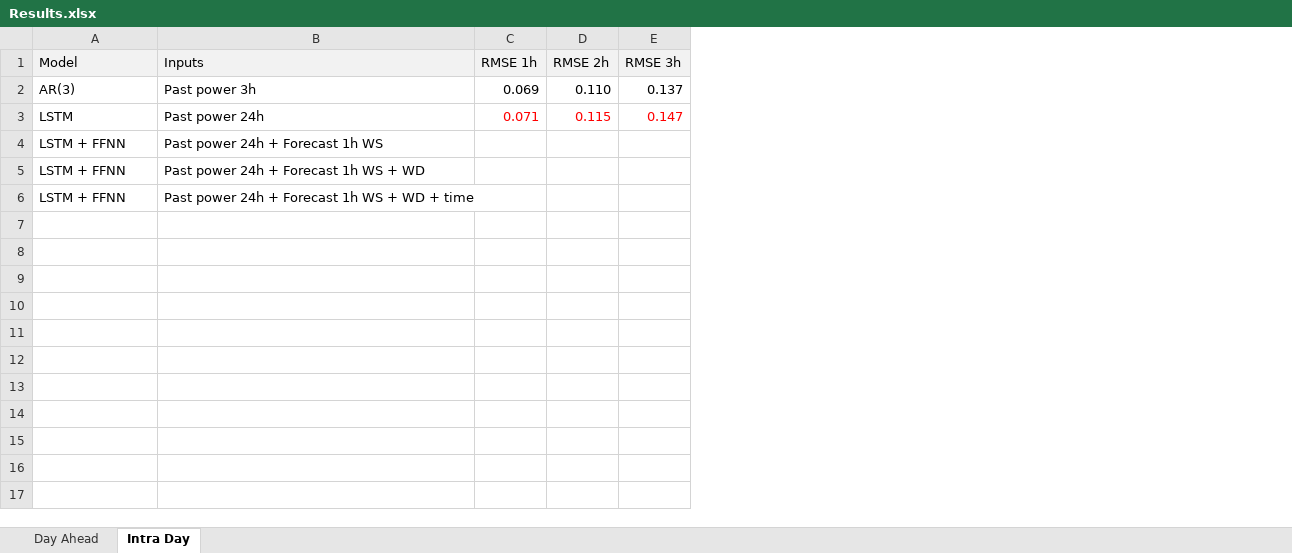
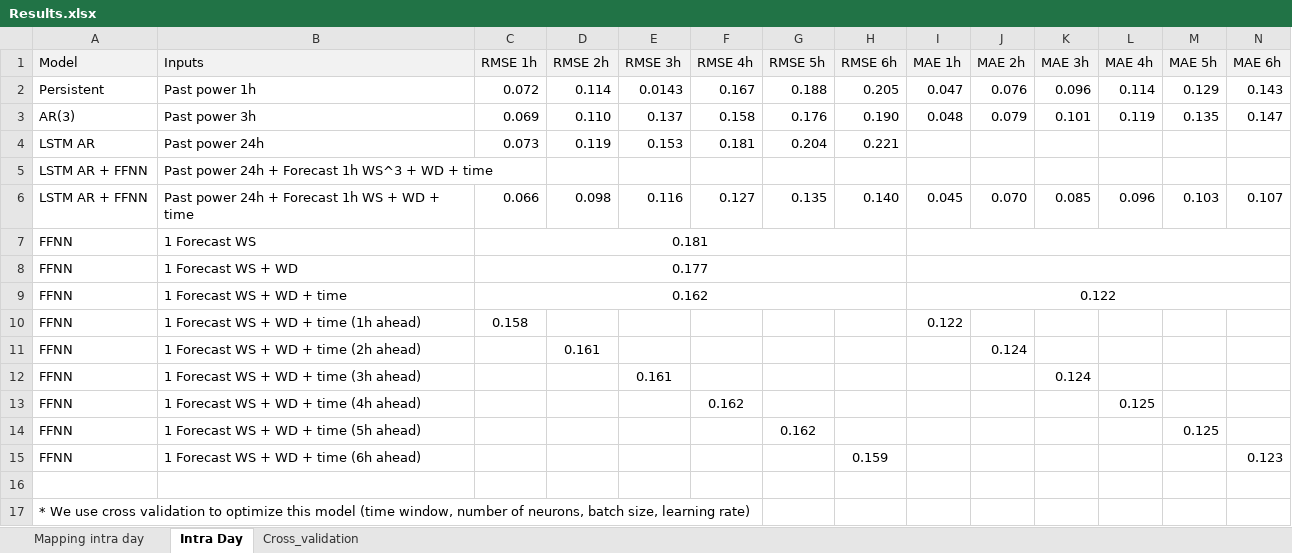
Before and after one commit to GilliGit/WindForecastingCompetition, an Excel workbook: Results.xlsx, sheet Intra Day, drawn as a sheet; values as stored, in another font and other column widths than the file's, no borders; removed rows and columns are numbered as before the commit, all else as after; the diff names each change by its address in the sheet, - before the commit and + after, or states it on an @@ line.

Commit message:
Add results intraday complete

```diff
--- a/Results.xlsx (sheet Intra Day)
+++ b/Results.xlsx (sheet Intra Day)
-sheet tab: Day Ahead
+sheet tab: Mapping intra day
+sheet tab: Cross_validation
+column F (RMSE 4h), rows 3-6: 0.158 | 0.181 |  | 0.127
+column G (RMSE 5h), rows 3-6: 0.176 | 0.204 |  | 0.135
+column H (RMSE 6h), rows 3-6: 0.190 | 0.221 |  | 0.140
+column I (MAE 1h), rows 3-6: 0.048 |  |  | 0.045
+column J (MAE 2h), rows 3-6: 0.079 |  |  | 0.070
+column K (MAE 3h), rows 3-6: 0.101 |  |  | 0.085
+column L (MAE 4h), rows 3-6: 0.119 |  |  | 0.096
+column M (MAE 5h), rows 3-6: 0.135 |  |  | 0.103
+column N (MAE 6h), rows 3-6: 0.147 |  |  | 0.107
+row 2: Persistent | Past power 1h | 0.072 | 0.114 | 0.0143 | 0.167 | 0.188 | 0.205 | 0.047 | 0.076 | 0.096 | 0.114 | 0.129 | 0.143
-A4 (Model): LSTM
+A4 (Model): LSTM AR
-C4 (RMSE 1h): 0.071
+C4 (RMSE 1h): 0.073
-C4:E4 text colour: #FF0000
+C4:E4 text colour: black
-D4 (RMSE 2h): 0.115
+D4 (RMSE 2h): 0.119
-E4 (RMSE 3h): 0.147
+E4 (RMSE 3h): 0.153
-row 4: LSTM + FFNN | Past power 24h + Forecast 1h WS
-A5:A6 (Model): LSTM + FFNN
+A5:A6 (Model): LSTM AR + FFNN
-B5 (Inputs): Past power 24h + Forecast 1h WS + WD
+B5 (Inputs): Past power 24h + Forecast 1h WS^3 + WD + time
-C6 (RMSE 1h): (empty)
+C6 (RMSE 1h): 0.066
-D6 (RMSE 2h): (empty)
+D6 (RMSE 2h): 0.098
-E6 (RMSE 3h): (empty)
+E6 (RMSE 3h): 0.116
+row 7: FFNN | 1 Forecast WS | 0.181
+row 8: FFNN | 1 Forecast WS + WD | 0.177
+row 9: FFNN | 1 Forecast WS + WD + time | 0.162 |  |  |  |  |  | 0.122
+row 10: FFNN | 1 Forecast WS + WD + time (1h ahead) | 0.158 |  |  |  |  |  | 0.122
+row 11: FFNN | 1 Forecast WS + WD + time (2h ahead) |  | 0.161 |  |  |  |  |  | 0.124
+row 12: FFNN | 1 Forecast WS + WD + time (3h ahead) |  |  | 0.161 |  |  |  |  |  | 0.124
+row 13: FFNN | 1 Forecast WS + WD + time (4h ahead) |  |  |  | 0.162 |  |  |  |  |  | 0.125
+row 14: FFNN | 1 Forecast WS + WD + time (5h ahead) |  |  |  |  | 0.162 |  |  |  |  |  | 0.125
+row 15: FFNN | 1 Forecast WS + WD + time (6h ahead) |  |  |  |  |  | 0.159 |  |  |  |  |  | 0.123
+row 16: (empty)
+row 17: * We use cross validation to optimize this model (time window, number of neurons, batch size, learning rate)
```
Also changed, not shown: Comparison_models_intraday.xlsx.
